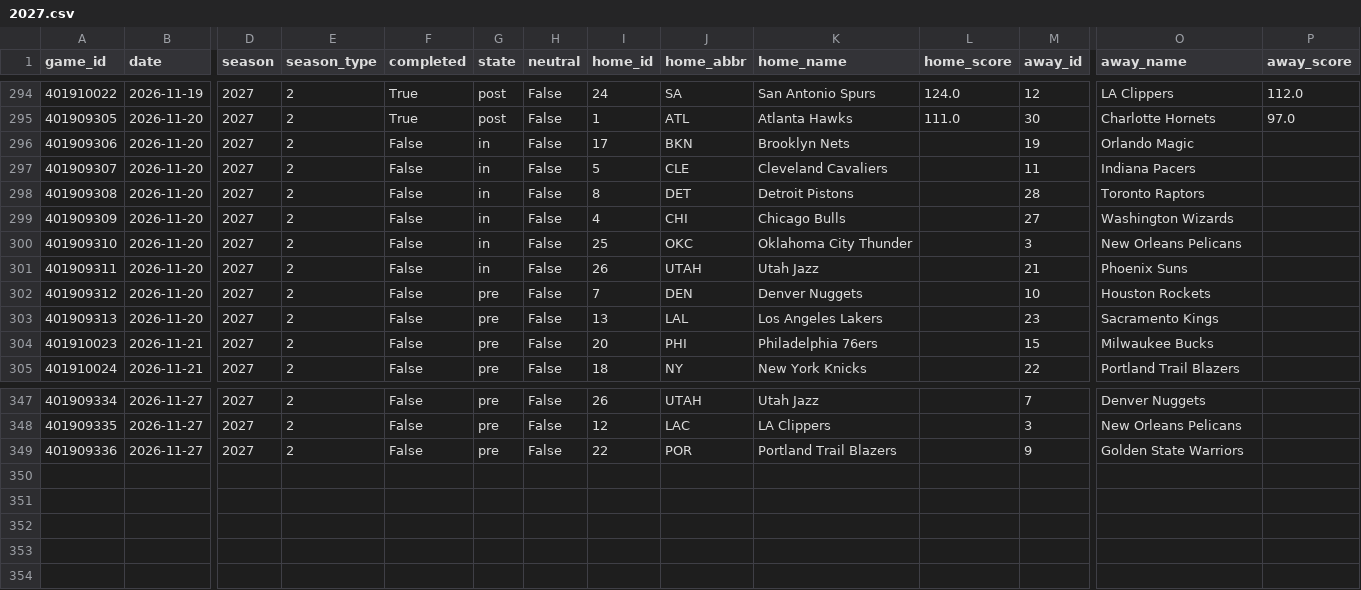
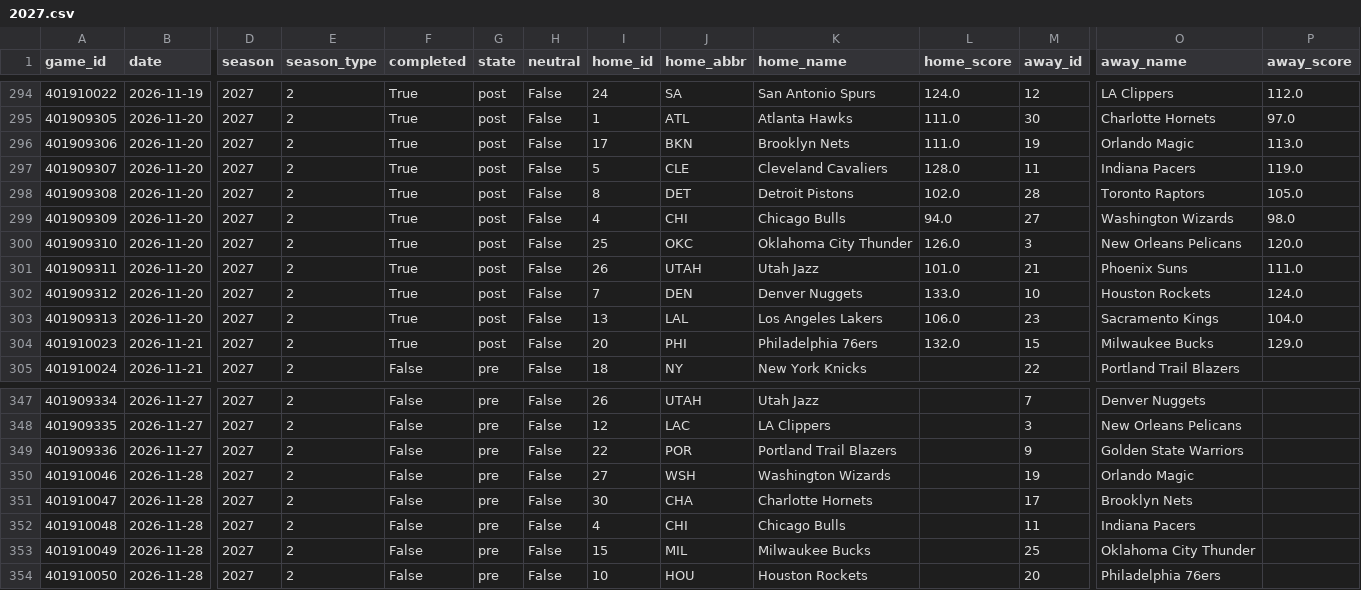
Before and after one commit to Juniorcarl/nba-predictor, a CSV file: data/games/2027.csv, drawn as a sheet; only a part is shown, gaps mark what is left out; rows hold the shown columns only; the diff names each change by its address in the sheet, - before the commit and + after, or states it on an @@ line.

```diff
--- a/data/games/2027.csv
+++ b/data/games/2027.csv
-F296:F304 (completed): False
+F296:F304 (completed): True
-G296:G301 (state): in
+G296:G301 (state): post
-L296 (home_score): (empty)
+L296 (home_score): 111.0
-P296 (away_score): (empty)
+P296 (away_score): 113.0
-L297 (home_score): (empty)
+L297 (home_score): 128.0
-P297 (away_score): (empty)
+P297 (away_score): 119.0
-L298 (home_score): (empty)
+L298 (home_score): 102.0
-P298 (away_score): (empty)
+P298 (away_score): 105.0
-L299 (home_score): (empty)
+L299 (home_score): 94.0
-P299 (away_score): (empty)
+P299 (away_score): 98.0
-L300 (home_score): (empty)
+L300 (home_score): 126.0
-P300 (away_score): (empty)
+P300 (away_score): 120.0
-L301 (home_score): (empty)
+L301 (home_score): 101.0
-P301 (away_score): (empty)
+P301 (away_score): 111.0
-G302:G304 (state): pre
+G302:G304 (state): post
-L302 (home_score): (empty)
+L302 (home_score): 133.0
-P302 (away_score): (empty)
+P302 (away_score): 124.0
-L303 (home_score): (empty)
+L303 (home_score): 106.0
-P303 (away_score): (empty)
+P303 (away_score): 104.0
-L304 (home_score): (empty)
+L304 (home_score): 132.0
-P304 (away_score): (empty)
+P304 (away_score): 129.0
+row 350: 401910046 | 2026-11-28 | 2027 | 2 | False | pre | False | 27 | WSH | Washington Wizards |  | 19 | Orlando Magic
+row 351: 401910047 | 2026-11-28 | 2027 | 2 | False | pre | False | 30 | CHA | Charlotte Hornets |  | 17 | Brooklyn Nets
+row 352: 401910048 | 2026-11-28 | 2027 | 2 | False | pre | False | 4 | CHI | Chicago Bulls |  | 11 | Indiana Pacers
+row 353: 401910049 | 2026-11-28 | 2027 | 2 | False | pre | False | 15 | MIL | Milwaukee Bucks |  | 25 | Oklahoma City Thunder
+row 354: 401910050 | 2026-11-28 | 2027 | 2 | False | pre | False | 10 | HOU | Houston Rockets |  | 20 | Philadelphia 76ers
```
Also changed, not shown: data/logs/game_projections.csv, 13 other files.
